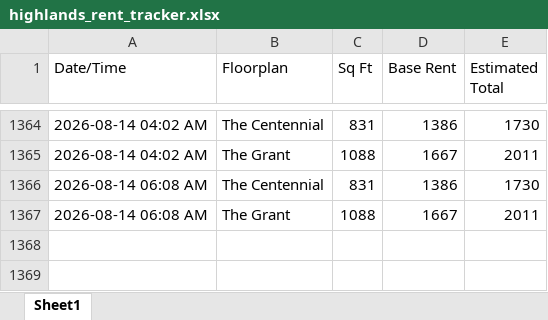
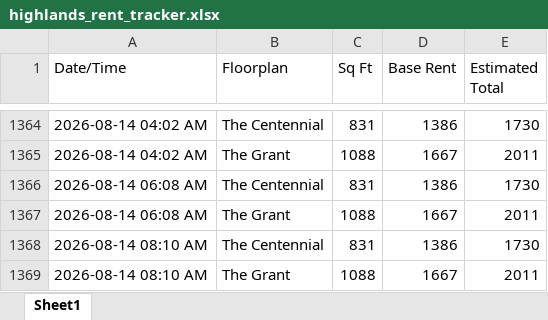
Before and after one commit to fardeenma/rent-tracker-data, an Excel workbook: highlands_rent_tracker.xlsx, sheet Sheet1, drawn as a sheet; only a part is shown, gaps mark what is left out; values as stored, in another font and other column widths than the file's, no borders; the diff names each change by its address in the sheet, - before the commit and + after, or states it on an @@ line.

Commit message:
Update rent data

```diff
--- a/highlands_rent_tracker.xlsx (sheet Sheet1)
+++ b/highlands_rent_tracker.xlsx (sheet Sheet1)
+row 1368: 2026-08-14 08:10 AM | The Centennial | 831 | 1386 | 1730
+row 1369: 2026-08-14 08:10 AM | The Grant | 1088 | 1667 | 2011
```
